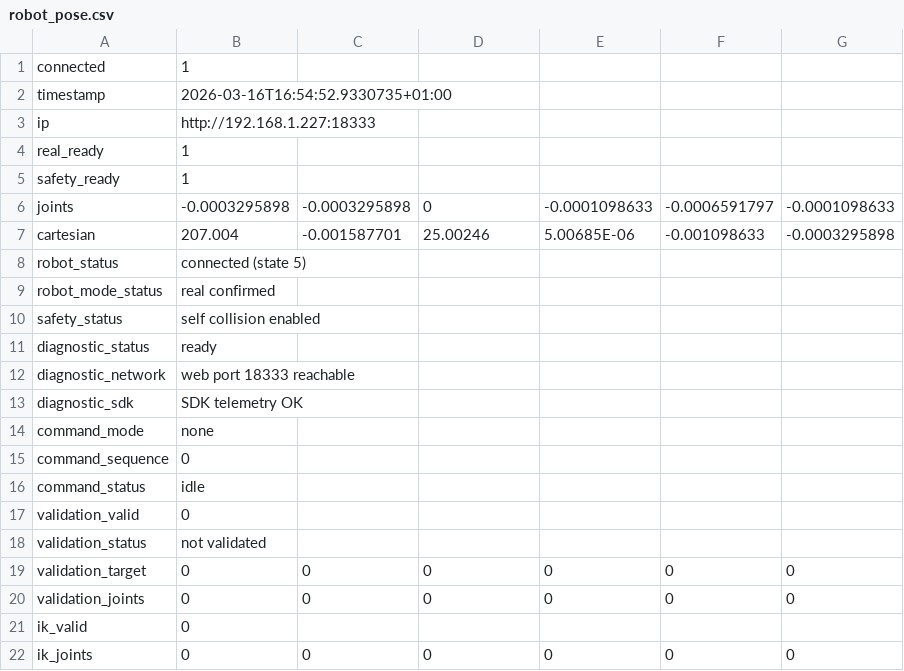
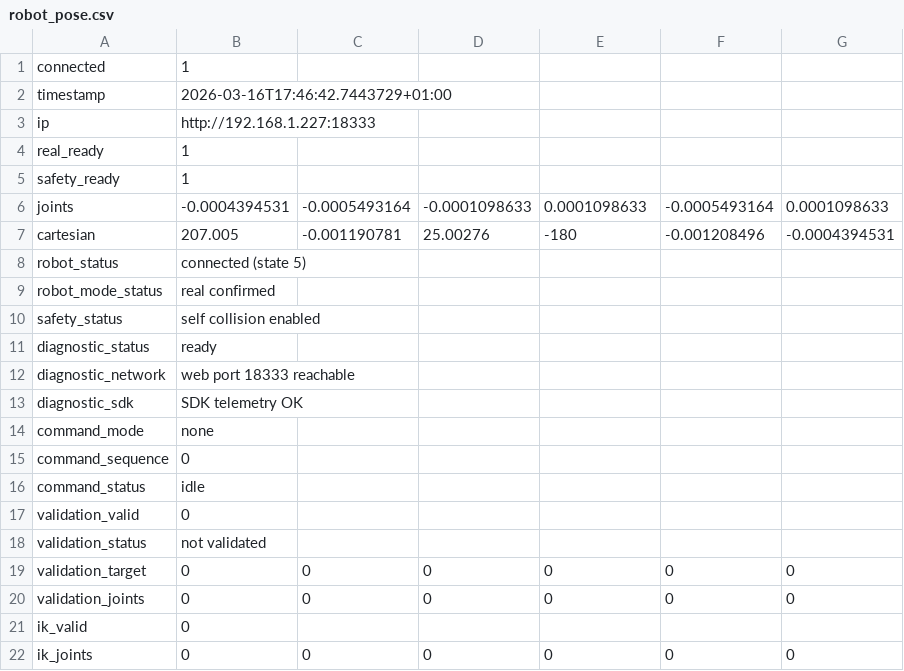
Before and after one commit to Thibaud-Danede/Conception_Mecatronique, a CSV file: conception_mechatronique/robot_pose.csv, drawn as a sheet.

```diff
--- a/conception_mechatronique/robot_pose.csv
+++ b/conception_mechatronique/robot_pose.csv
@@ -1,3 +1,3 @@
 connected,1
-timestamp,2026-03-16T16:54:52.9330735+01:00
+timestamp,2026-03-16T17:46:42.7443729+01:00
 ip,http://192.168.1.227:18333
@@ -5,4 +5,4 @@ real_ready,1
 safety_ready,1
-joints,-0.0003295898,-0.0003295898,0,-0.0001098633,-0.0006591797,-0.0001098633
-cartesian,207.004,-0.001587701,25.00246,5.00685E-06,-0.001098633,-0.0003295898
+joints,-0.0004394531,-0.0005493164,-0.0001098633,0.0001098633,-0.0005493164,0.0001098633
+cartesian,207.005,-0.001190781,25.00276,-180,-0.001208496,-0.0004394531
 robot_status,connected (state 5)
```
Also changed, not shown: 1 other file.
